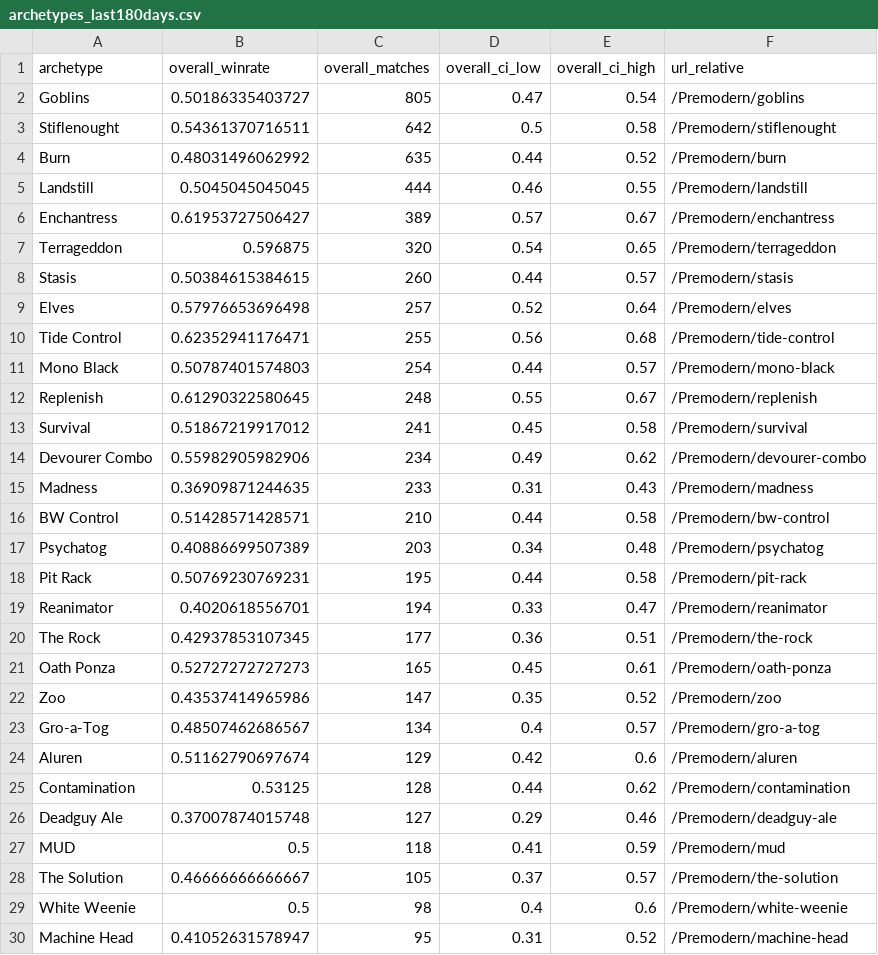
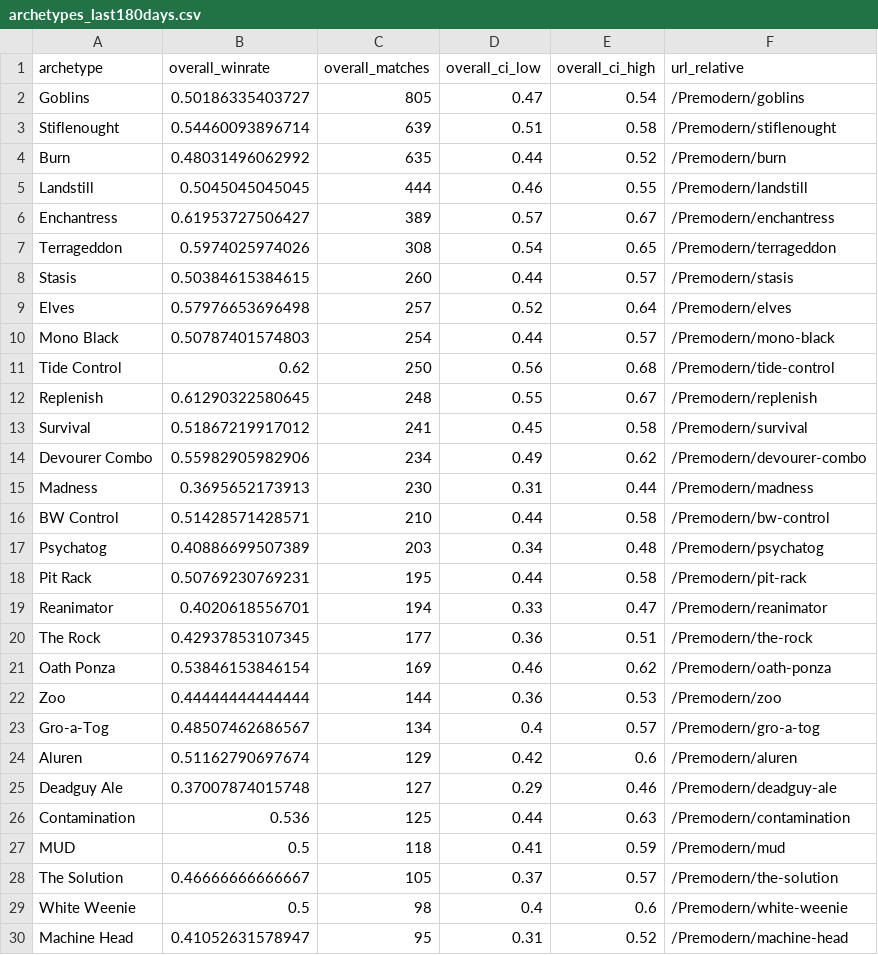
Before and after one commit to PabloAvg/MTG_graphics, a CSV file: site/data/premodern/archetypes_last180days.csv, drawn as a sheet; only a part is shown; the diff covers the shown part only.

```diff
--- a/site/data/premodern/archetypes_last180days.csv
+++ b/site/data/premodern/archetypes_last180days.csv
@@ -2,3 +2,3 @@ archetype,overall_winrate,overall_matches,overall_ci_low,overall_ci_high,url_rel
 Goblins,0.50186335403727,805,0.47,0.54,/Premodern/goblins
-Stiflenought,0.54361370716511,642,0.5,0.58,/Premodern/stiflenought
+Stiflenought,0.54460093896714,639,0.51,0.58,/Premodern/stiflenought
 Burn,0.48031496062992,635,0.44,0.52,/Premodern/burn
@@ -6,7 +6,7 @@ Landstill,0.5045045045045,444,0.46,0.55,/Premodern/landstill
 Enchantress,0.61953727506427,389,0.57,0.67,/Premodern/enchantress
-Terrageddon,0.596875,320,0.54,0.65,/Premodern/terrageddon
+Terrageddon,0.5974025974026,308,0.54,0.65,/Premodern/terrageddon
 Stasis,0.50384615384615,260,0.44,0.57,/Premodern/stasis
 Elves,0.57976653696498,257,0.52,0.64,/Premodern/elves
-Tide Control,0.62352941176471,255,0.56,0.68,/Premodern/tide-control
 Mono Black,0.50787401574803,254,0.44,0.57,/Premodern/mono-black
+Tide Control,0.62,250,0.56,0.68,/Premodern/tide-control
 Replenish,0.61290322580645,248,0.55,0.67,/Premodern/replenish
@@ -14,3 +14,3 @@ Survival,0.51867219917012,241,0.45,0.58,/Premodern/survival
 Devourer Combo,0.55982905982906,234,0.49,0.62,/Premodern/devourer-combo
-Madness,0.36909871244635,233,0.31,0.43,/Premodern/madness
+Madness,0.3695652173913,230,0.31,0.44,/Premodern/madness
 BW Control,0.51428571428571,210,0.44,0.58,/Premodern/bw-control
@@ -20,8 +20,8 @@ Reanimator,0.4020618556701,194,0.33,0.47,/Premodern/reanimator
 The Rock,0.42937853107345,177,0.36,0.51,/Premodern/the-rock
-Oath Ponza,0.52727272727273,165,0.45,0.61,/Premodern/oath-ponza
-Zoo,0.43537414965986,147,0.35,0.52,/Premodern/zoo
+Oath Ponza,0.53846153846154,169,0.46,0.62,/Premodern/oath-ponza
+Zoo,0.44444444444444,144,0.36,0.53,/Premodern/zoo
 Gro-a-Tog,0.48507462686567,134,0.4,0.57,/Premodern/gro-a-tog
 Aluren,0.51162790697674,129,0.42,0.6,/Premodern/aluren
-Contamination,0.53125,128,0.44,0.62,/Premodern/contamination
 Deadguy Ale,0.37007874015748,127,0.29,0.46,/Premodern/deadguy-ale
+Contamination,0.536,125,0.44,0.63,/Premodern/contamination
 MUD,0.5,118,0.41,0.59,/Premodern/mud
```
Also changed, not shown: 1 added row and 1 removed row elsewhere in this file, site/data/legacy/archetypes_last180days.csv, site/data/legacy/matchups_last180days.csv, 6 other files.
